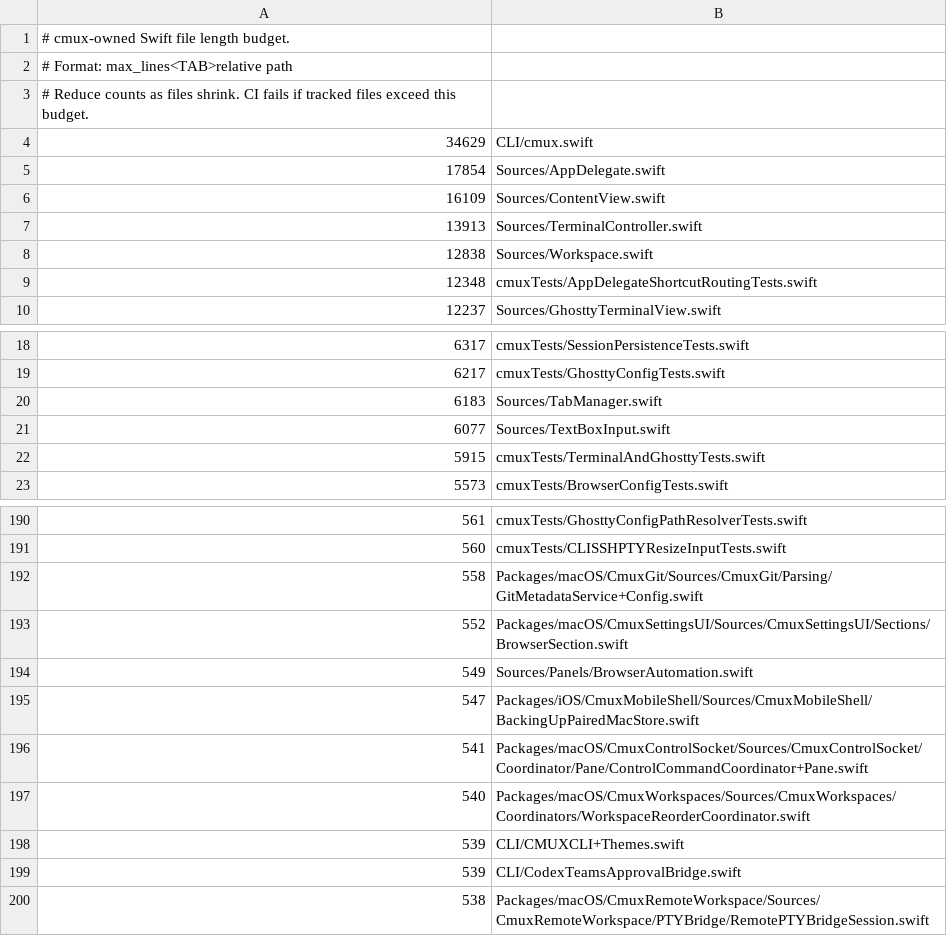
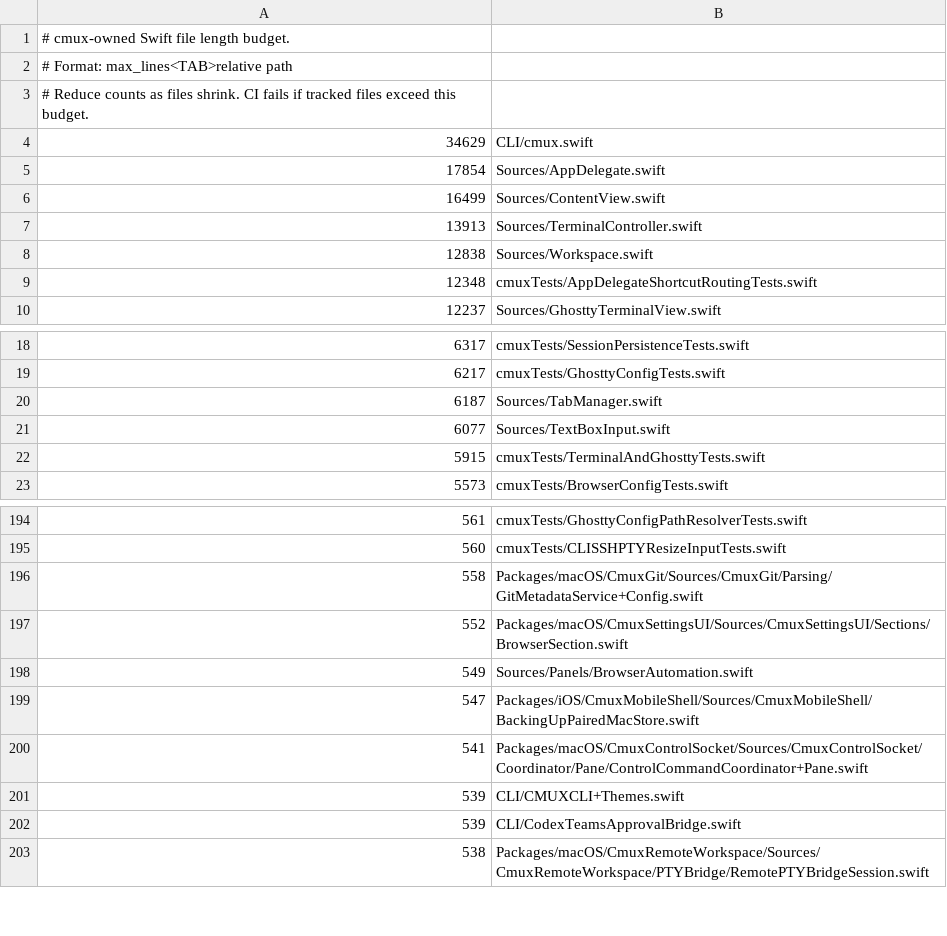
Before and after one commit to emergent-inc/mosaic, a TSV file: .github/swift-file-length-budget.tsv, drawn as a sheet; only a part is shown, gaps mark what is left out; the diff covers the shown part only.

```diff
--- a/.github/swift-file-length-budget.tsv
+++ b/.github/swift-file-length-budget.tsv
@@ -5,3 +5,3 @@
 17854	Sources/AppDelegate.swift
-16109	Sources/ContentView.swift
+16499	Sources/ContentView.swift
 13913	Sources/TerminalController.swift
@@ -19,3 +19,3 @@
 6217	cmuxTests/GhosttyConfigTests.swift
-6183	Sources/TabManager.swift
+6187	Sources/TabManager.swift
 6077	Sources/TextBoxInput.swift
@@ -196,3 +200,2 @@
 541	Packages/macOS/CmuxControlSocket/Sources/CmuxControlSocket/Coordinator/Pane/ControlCommandCoordinator+Pane.swift
-540	Packages/macOS/CmuxWorkspaces/Sources/CmuxWorkspaces/Coordinators/WorkspaceReorderCoordinator.swift
 539	CLI/CMUXCLI+Themes.swift
```
Also changed, not shown: 5 added rows and 1 removed row elsewhere in this file, 39 other files.
